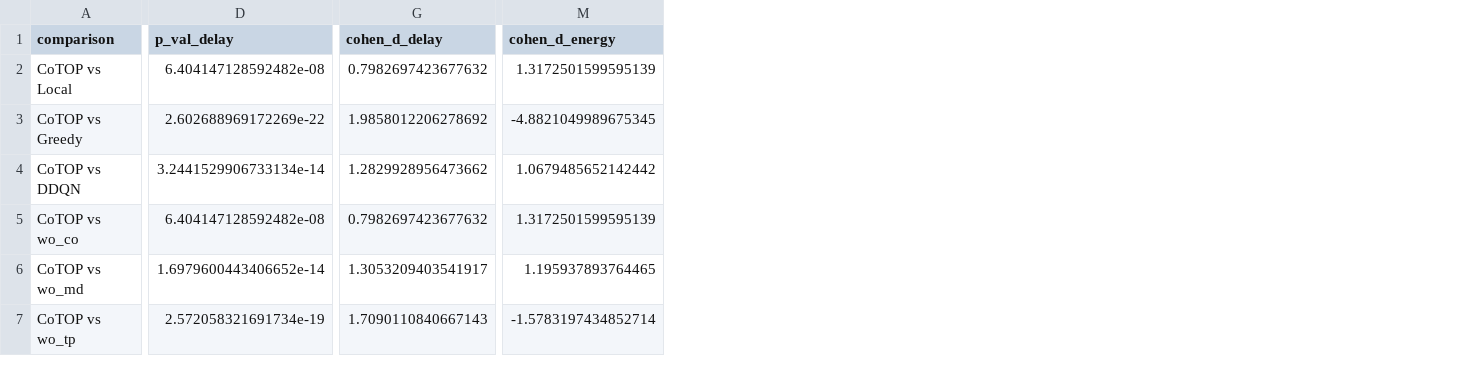
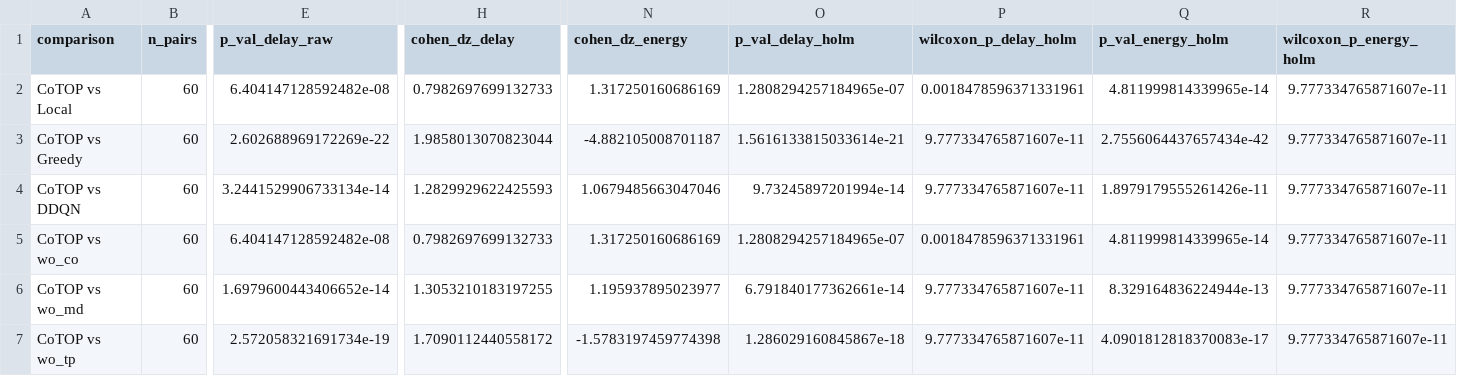
Before and after one commit to adem-mekonnen/cotop-implementation, a CSV file: results/final_reproduction/statistics/paired_statistical_tests.csv, drawn as a sheet; only a part is shown, gaps mark what is left out; removed rows and columns are numbered as before the commit, all else as after; the diff covers the shown part only; the diff names each change by its address in the sheet, - before the commit and + after, or states it on an @@ line.

Commit message:
feat: finalize CoTOP A3C training, algorithm isolation, and Colab reproduction

```diff
--- a/results/final_reproduction/statistics/paired_statistical_tests.csv
+++ b/results/final_reproduction/statistics/paired_statistical_tests.csv
+column B (n_pairs), rows 2-7: all 60
-column G (cohen_d_delay), rows 2-7: 0.7982697423677632 | 1.9858012206278692 | 1.2829928956473662 | 0.7982697423677632 | 1.3053209403541917 | 1.7090110840667143
+column H (cohen_dz_delay), rows 2-7: 0.7982697699132733 | 1.9858013070823044 | 1.2829929622425593 | 0.7982697699132733 | 1.3053210183197255 | 1.7090112440558172
-column M (cohen_d_energy), rows 2-7: 1.3172501599595139 | -4.8821049989675345 | 1.0679485652142442 | 1.3172501599595139 | 1.195937893764465 | -1.5783197434852714
+column N (cohen_dz_energy), rows 2-7: 1.317250160686169 | -4.882105008701187 | 1.0679485663047046 | 1.317250160686169 | 1.195937895023977 | -1.5783197459774398
+column O (p_val_delay_holm), rows 2-7: 1.2808294257184965e-07 | 1.5616133815033614e-21 | 9.73245897201994e-14 | 1.2808294257184965e-07 | 6.791840177362661e-14 | 1.286029160845867e-18
+column P (wilcoxon_p_delay_holm), rows 2-7: 0.0018478596371331961 | 9.777334765871607e-11 | 9.777334765871607e-11 | 0.0018478596371331961 | 9.777334765871607e-11 | 9.777334765871607e-11
+column Q (p_val_energy_holm), rows 2-7: 4.811999814339965e-14 | 2.7556064437657434e-42 | 1.8979179555261426e-11 | 4.811999814339965e-14 | 8.329164836224944e-13 | 4.0901812818370083e-17
+column R (wilcoxon_p_energy_holm), rows 2-7: all 9.777334765871607e-11
-E1: p_val_delay
+E1: p_val_delay_raw
```
Also changed, not shown: 3 edited cells elsewhere in this file, results/final_reproduction/statistics/summary_statistics.csv, 33 other files.
